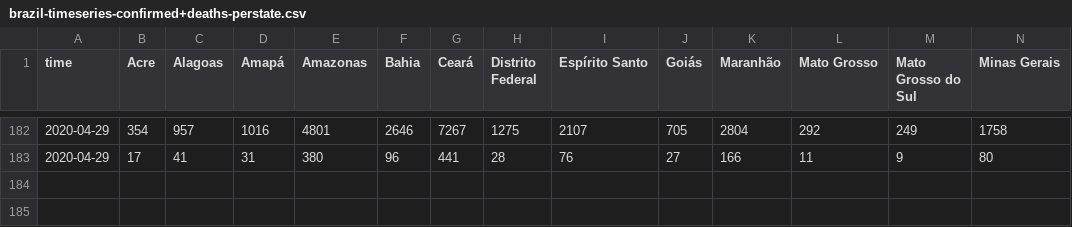
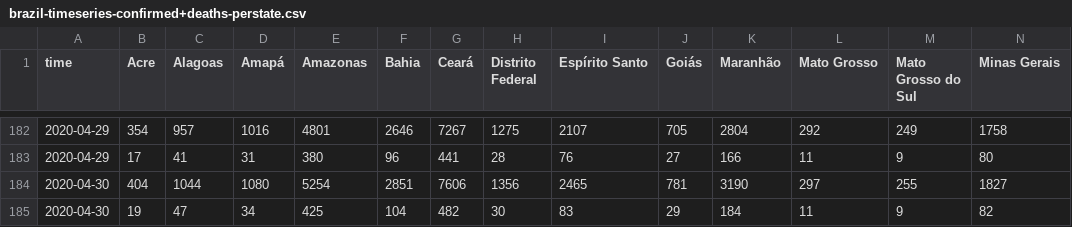
Before and after one commit to fboerman/covid-19-data, a CSV file: brazil/saude.gov.br/brazil-timeseries-confirmed+deaths-perstate.csv, drawn as a sheet; only a part is shown, gaps mark what is left out; rows hold the shown columns only; the diff names each change by its address in the sheet, - before the commit and + after, or states it on an @@ line.

Commit message:
auto data update brazil data

```diff
--- a/brazil/saude.gov.br/brazil-timeseries-confirmed+deaths-perstate.csv
+++ b/brazil/saude.gov.br/brazil-timeseries-confirmed+deaths-perstate.csv
+row 184: 2020-04-30 | 404 | 1044 | 1080 | 5254 | 2851 | 7606 | 1356 | 2465 | 781 | 3190 | 297 | 255 | 1827
+row 185: 2020-04-30 | 19 | 47 | 34 | 425 | 104 | 482 | 30 | 83 | 29 | 184 | 11 | 9 | 82
```
